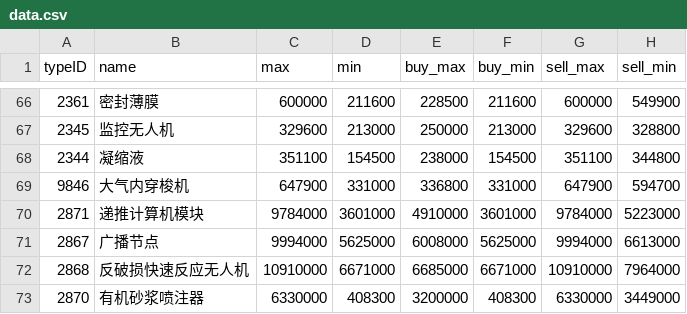
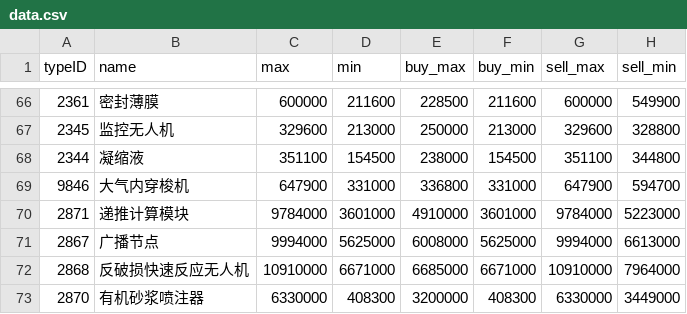
Before and after one commit to Deepsealeviathan/Eve-cost, a CSV file: Json/data.csv, drawn as a sheet; only a part is shown, gaps mark what is left out.

Commit message:
rename: 递推计算机模块 -> 递推计算模块

```diff
--- a/Json/data.csv
+++ b/Json/data.csv
@@ -69,3 +69,3 @@ typeID,name,max,min,buy_max,buy_min,sell_max,sell_min
 9846,大气内穿梭机,647900,331000,336800,331000,647900,594700
-2871,递推计算机模块,9784000,3601000,4910000,3601000,9784000,5223000
+2871,递推计算模块,9784000,3601000,4910000,3601000,9784000,5223000
 2867,广播节点,9994000,5625000,6008000,5625000,9994000,6613000
```
Also changed, not shown: 2 other files.
